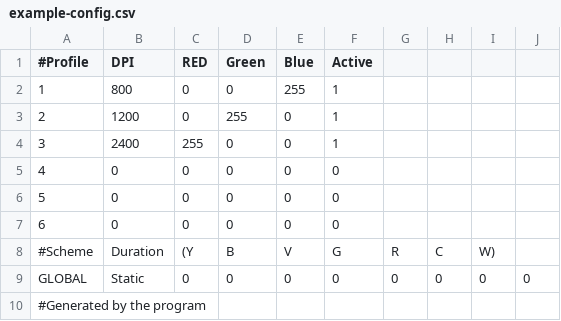
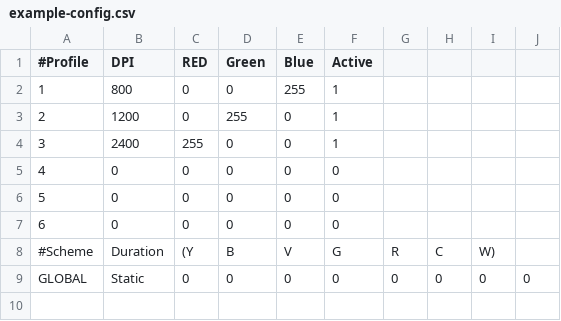
Before and after one commit to jesushrek/Gimmick-Controller-101, a CSV file: src/example-config.csv, drawn as a sheet; the diff names each change by its address in the sheet, - before the commit and + after, or states it on an @@ line.

Commit message:
Remove generated by comment from example-config.csv
Removed the comment indicating the file was generated by the program.

```diff
--- a/src/example-config.csv
+++ b/src/example-config.csv
-row 10: #Generated by the program
```
